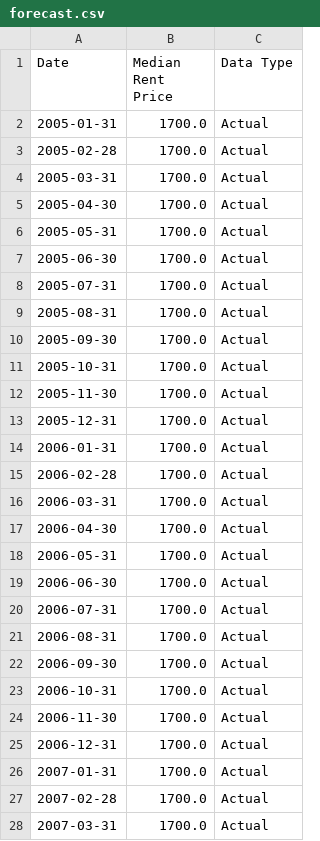
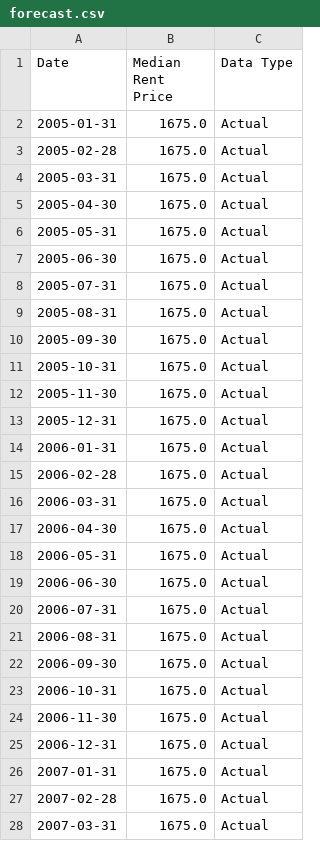
Before and after one commit to PakAndrey/Canada-RE-forecasting, a CSV file: forecasts/forecast.csv, drawn as a sheet; only a part is shown; the diff covers the shown part only.

```diff
--- a/forecasts/forecast.csv
+++ b/forecasts/forecast.csv
@@ -1,28 +1,28 @@
 Date,Median Rent Price,Data Type
-2005-01-31,1700.0,Actual
-2005-02-28,1700.0,Actual
-2005-03-31,1700.0,Actual
-2005-04-30,1700.0,Actual
-2005-05-31,1700.0,Actual
-2005-06-30,1700.0,Actual
-2005-07-31,1700.0,Actual
-2005-08-31,1700.0,Actual
-2005-09-30,1700.0,Actual
-2005-10-31,1700.0,Actual
-2005-11-30,1700.0,Actual
-2005-12-31,1700.0,Actual
-2006-01-31,1700.0,Actual
-2006-02-28,1700.0,Actual
-2006-03-31,1700.0,Actual
-2006-04-30,1700.0,Actual
-2006-05-31,1700.0,Actual
-2006-06-30,1700.0,Actual
-2006-07-31,1700.0,Actual
-2006-08-31,1700.0,Actual
-2006-09-30,1700.0,Actual
-2006-10-31,1700.0,Actual
-2006-11-30,1700.0,Actual
-2006-12-31,1700.0,Actual
-2007-01-31,1700.0,Actual
-2007-02-28,1700.0,Actual
-2007-03-31,1700.0,Actual
+2005-01-31,1675.0,Actual
+2005-02-28,1675.0,Actual
+2005-03-31,1675.0,Actual
+2005-04-30,1675.0,Actual
+2005-05-31,1675.0,Actual
+2005-06-30,1675.0,Actual
+2005-07-31,1675.0,Actual
+2005-08-31,1675.0,Actual
+2005-09-30,1675.0,Actual
+2005-10-31,1675.0,Actual
+2005-11-30,1675.0,Actual
+2005-12-31,1675.0,Actual
+2006-01-31,1675.0,Actual
+2006-02-28,1675.0,Actual
+2006-03-31,1675.0,Actual
+2006-04-30,1675.0,Actual
+2006-05-31,1675.0,Actual
+2006-06-30,1675.0,Actual
+2006-07-31,1675.0,Actual
+2006-08-31,1675.0,Actual
+2006-09-30,1675.0,Actual
+2006-10-31,1675.0,Actual
+2006-11-30,1675.0,Actual
+2006-12-31,1675.0,Actual
+2007-01-31,1675.0,Actual
+2007-02-28,1675.0,Actual
+2007-03-31,1675.0,Actual
```
Also changed, not shown: 1 added row and 43 edited cells elsewhere in this file, forecasts/df_cov.csv, forecasts/forecast_hpi.csv, 3 other files.
